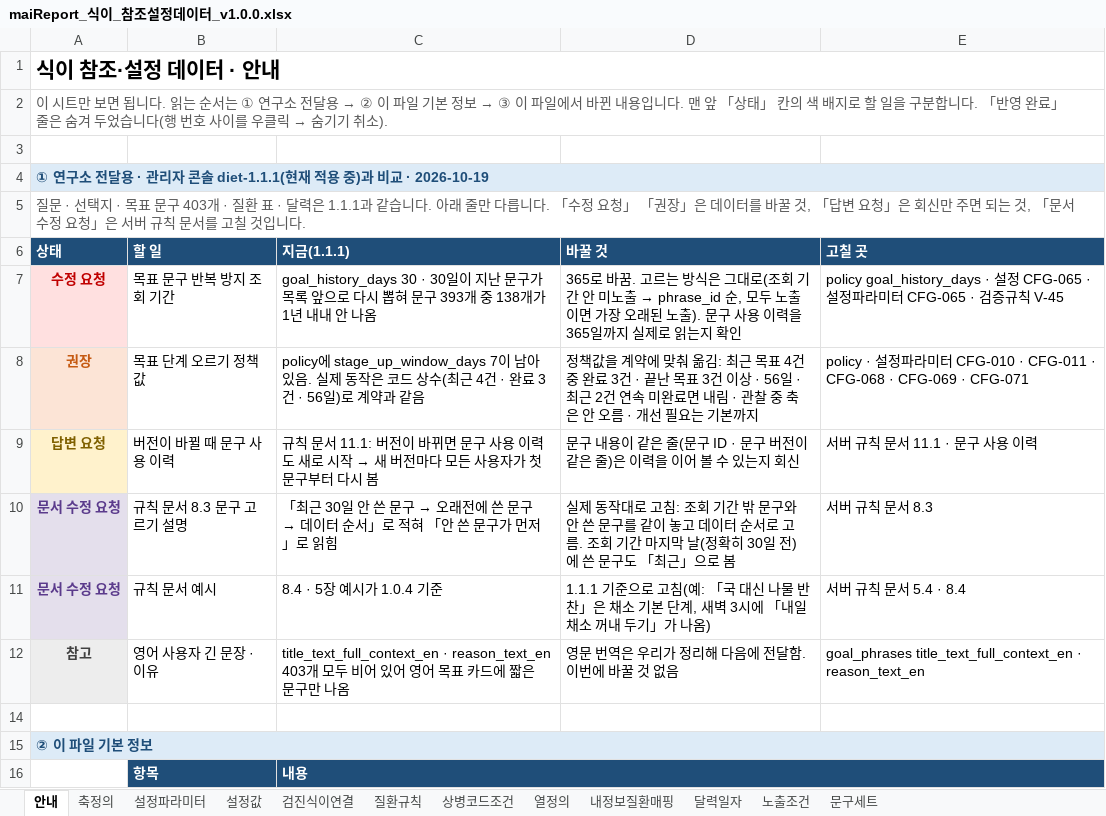
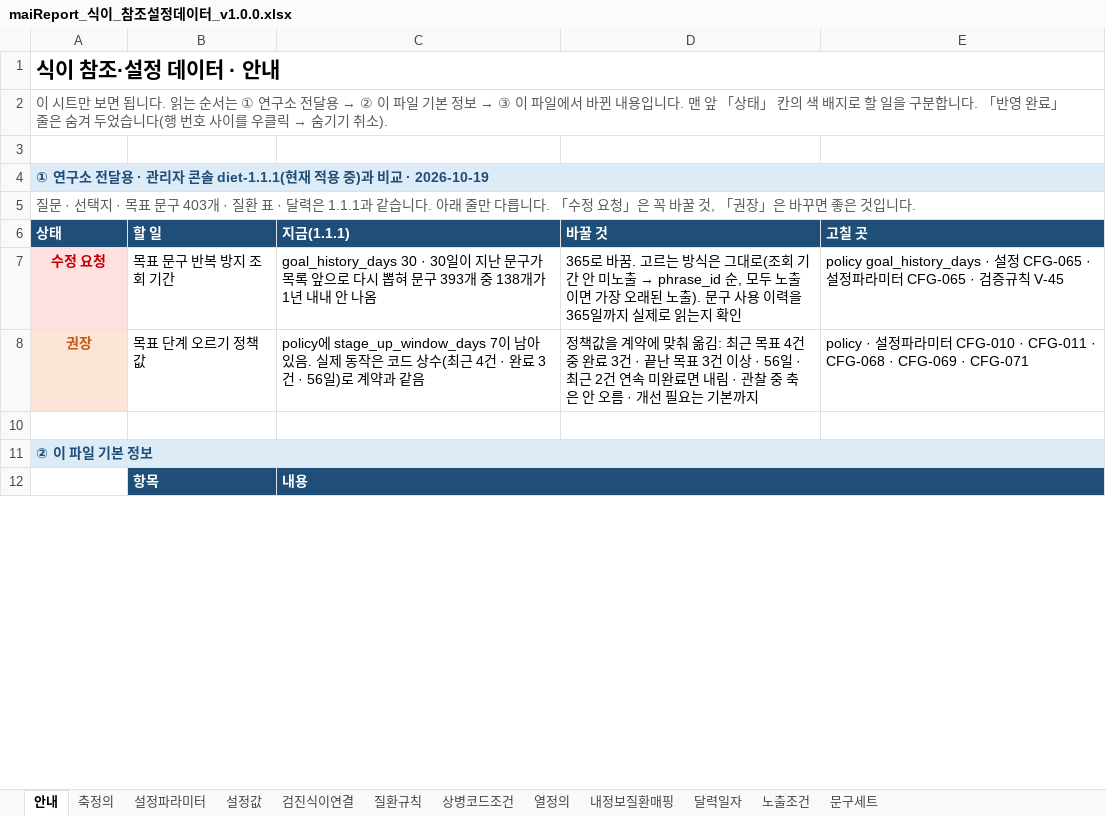
Before and after one commit to srleeinkorea/Project_maiReport, an Excel workbook: 전달/2026-10-19_연구소_식이데이터계약/maiReport_식이_참조설정데이터_v1.0.0.xlsx, sheet 안내, drawn as a sheet; only a part is shown; values as stored, in another font and other column widths than the file's, no borders; the diff names each change by its address in the sheet, - before the commit and + after, or states it on an @@ line.

```diff
--- a/전달/2026-10-19_연구소_식이데이터계약/maiReport_식이_참조설정데이터_v1.0.0.xlsx (sheet 안내)
+++ b/전달/2026-10-19_연구소_식이데이터계약/maiReport_식이_참조설정데이터_v1.0.0.xlsx (sheet 안내)
-A5 (상태): …요청」 「권장」은 데이터를 바꿀 것, 「답변 요청」은 회신만 주면 되는 것, 「문서 수정 요청」은 서버 규칙 문서를 고칠 것입니…
+A5 (상태): …요청」은 꼭 바꿀 것, 「권장」은 바꾸면 좋은 것입니…
-row 9: 답변 요청 | 버전이 바뀔 때 문구 사용 이력 | 규칙 문서 11.1: 버전이 바뀌면 문구 사용 이력도 새로 시작 → 새 버전마다 모든 사용자가 첫 문구부터 다시 봄 | 문구 내용이 같은 줄(문구 ID · 문구 버전이 같은 줄)은 이력을 이어 볼 수 있는지 회신 | 서버 규칙 문서 11.1 · 문구 사용 이력
-row 10: 문서 수정 요청 | 규칙 문서 8.3 문구 고르기 설명 | 「최근 30일 안 쓴 문구 → 오래전에 쓴 문구 → 데이터 순서」로 적혀 「안 쓴 문구가 먼저」로 읽힘 | 실제 동작대로 고침: 조회 기간 밖 문구와 안 쓴 문구를 같이 놓고 데이터 순서로 고름. 조회 기간 마지막 날(정확히 30일 전)에 쓴 문구도 「최근」으로 봄 | 서버 규칙 문서 8.3
-row 11: 문서 수정 요청 | 규칙 문서 예시 | 8.4 · 5장 예시가 1.0.4 기준 | 1.1.1 기준으로 고침(예: 「국 대신 나물 반찬」은 채소 기본 단계, 새벽 3시에 「내일 채소 꺼내 두기」가 나옴) | 서버 규칙 문서 5.4 · 8.4
-row 12: 참고 | 영어 사용자 긴 문장 · 이유 | title_text_full_context_en · reason_text_en 403개 모두 비어 있어 영어 목표 카드에 짧은 문구만 나옴 | 영문 번역은 우리가 정리해 다음에 전달함. 이번에 바꿀 것 없음 | goal_phrases title_text_full_context_en · reason_text_en
```
Also changed, not shown: 전달/2026-10-19_연구소_식이데이터계약/maiReport_식이_개발전달_데이터계약_v1.0.0.xlsx, 1 other file.
